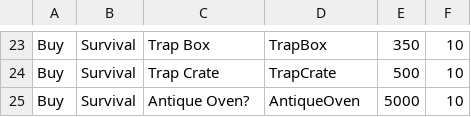
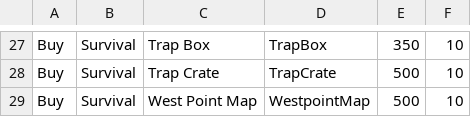
Before and after one commit to Celadian/PZ_SHOP_RECIPE_GENERATOR, a CSV file: Pz_Recipe_Generator/input/Survival.csv, drawn as a sheet; only a part is shown, gaps mark what is left out; the diff covers the shown part only.

```diff
--- a/Pz_Recipe_Generator/input/Survival.csv
+++ b/Pz_Recipe_Generator/input/Survival.csv
@@ -24,2 +28,2 @@ Buy,Survival,Trap Box,TrapBox,350,10
 Buy,Survival,Trap Crate,TrapCrate,500,10
-Buy,Survival,Antique Oven?,AntiqueOven,5000,10
+Buy,Survival,West Point Map,WestpointMap,500,10
```
Also changed, not shown: 6 added rows, 2 removed rows and 10 moved rows elsewhere in this file, Pz_Recipe_Generator/input/Household.csv, Pz_Recipe_Generator/input/Materials.csv, 23 other files.
